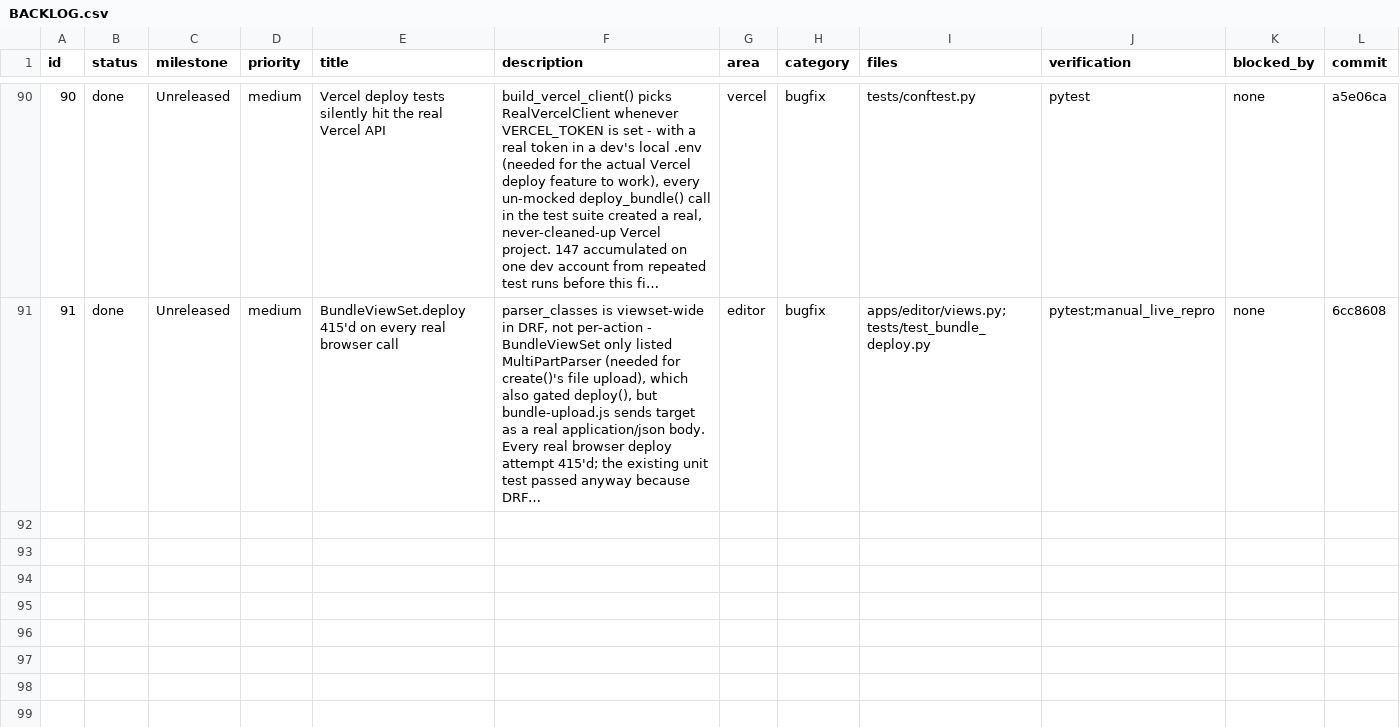
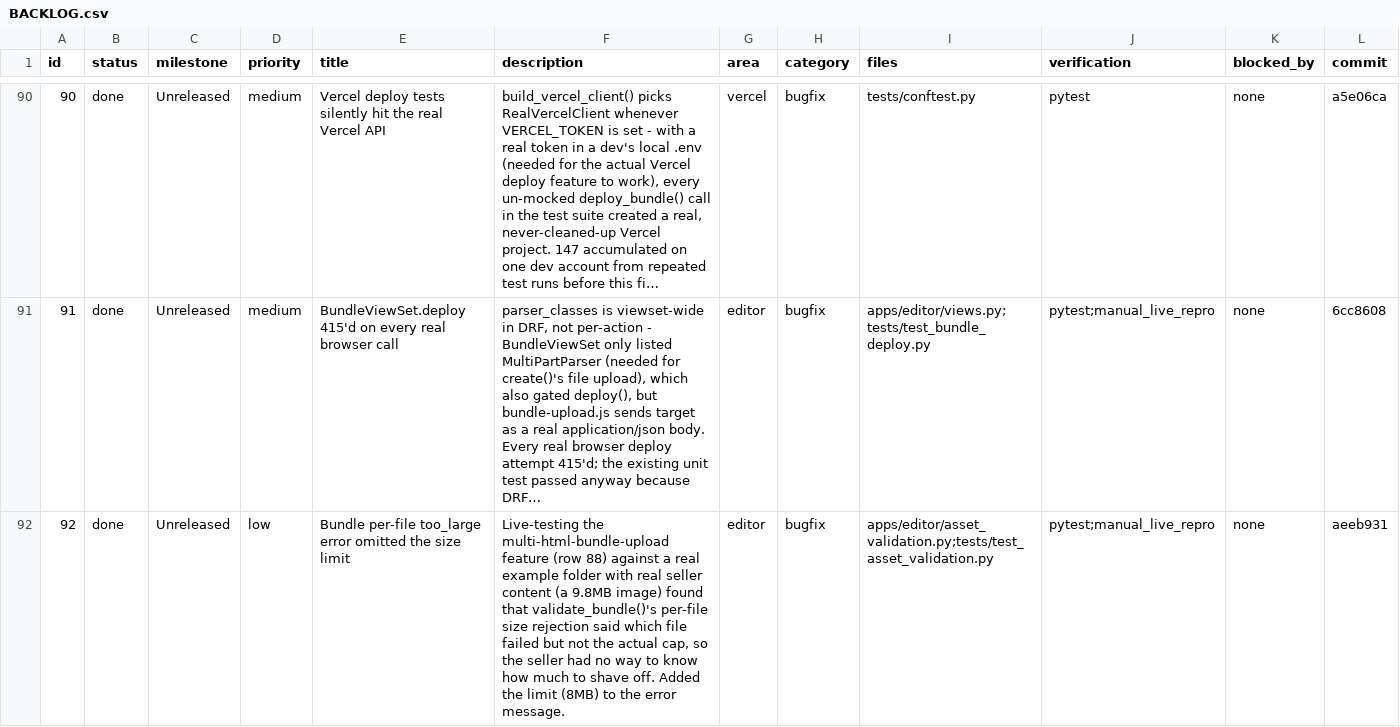
Before and after one commit to Projects-Nebula/maqueta, a CSV file: BACKLOG.csv, drawn as a sheet; only a part is shown, gaps mark what is left out; long unchanged cells end in …; the diff names each change by its address in the sheet, - before the commit and + after, or states it on an @@ line.

Commit message:
docs: log the too_large error-message fix in BACKLOG.csv

```diff
--- a/BACKLOG.csv
+++ b/BACKLOG.csv
+row 92: 92 | done | Unreleased | low | Bundle per-file too_large error omitted the size limit | Live-testing the multi-html-bundle-upload feature (row 88) against a real example folder with real seller content (a 9.8MB image) found that validate_bundle()'s per-file size rejection said which file failed but not the actual cap, so the seller had no way to know how much to shave off. Added the limit (8MB) to the error message. | editor | bugfix | apps/editor/asset_validation.py;tests/test_asset_validation.py | pytest;manual_live_repro | none | aeeb931
```
